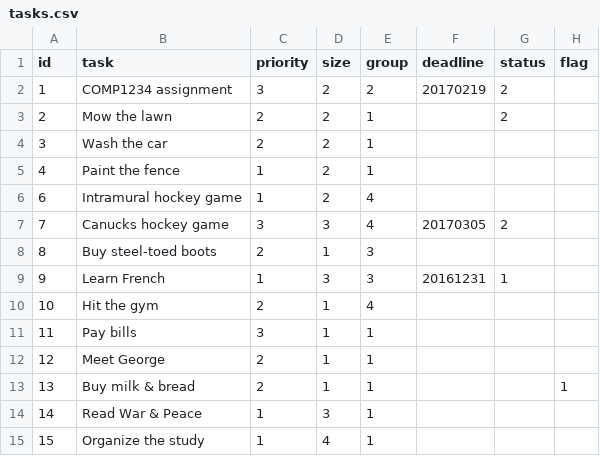
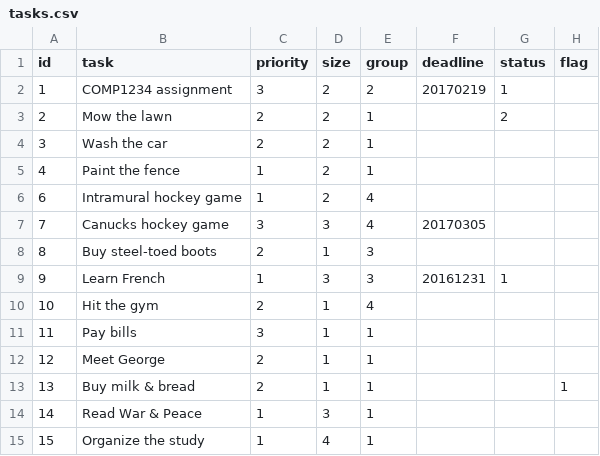
Before and after one commit to jedi-academy/starter-todo4, a CSV file: data/tasks.csv, drawn as a sheet.

Commit message:
undoing my changes to the data csv

```diff
--- a/data/tasks.csv
+++ b/data/tasks.csv
@@ -1,3 +1,3 @@
 id,task,priority,size,group,deadline,status,flag
-1,"COMP1234 assignment",3,2,2,20170219,2,
+1,"COMP1234 assignment",3,2,2,20170219,1,
 2,"Mow the lawn",2,2,1,,2,
@@ -6,3 +6,3 @@ id,task,priority,size,group,deadline,status,flag
 6,"Intramural hockey game",1,2,4,,,
-7,"Canucks hockey game",3,3,4,20170305,2,
+7,"Canucks hockey game",3,3,4,20170305,,
 8,"Buy steel-toed boots",2,1,3,,,
```
